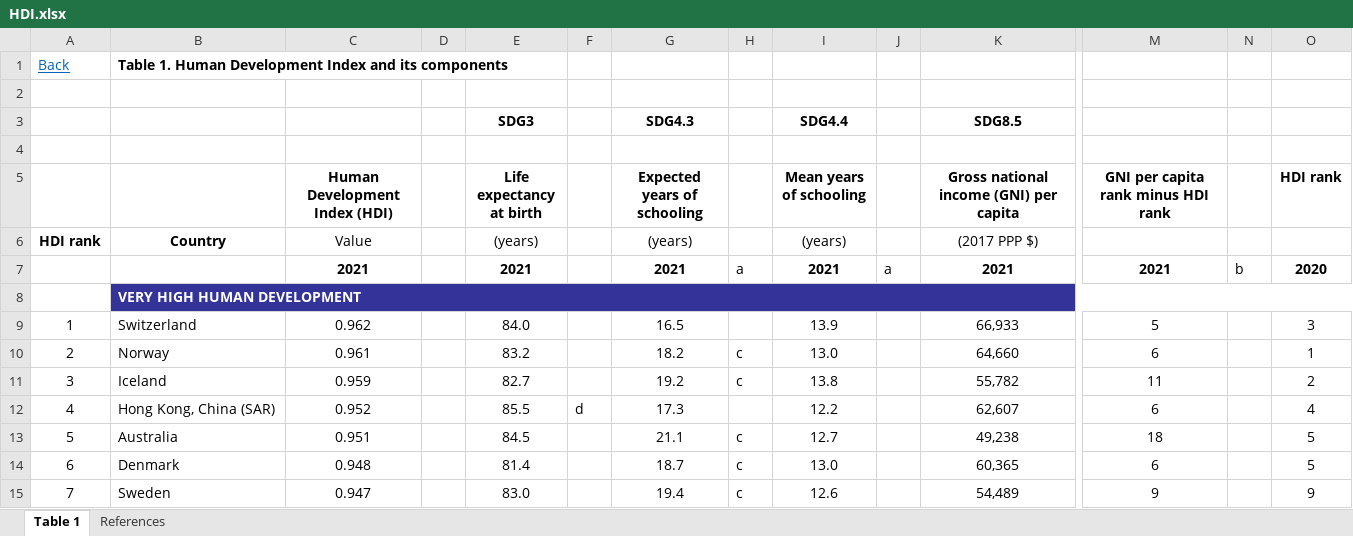
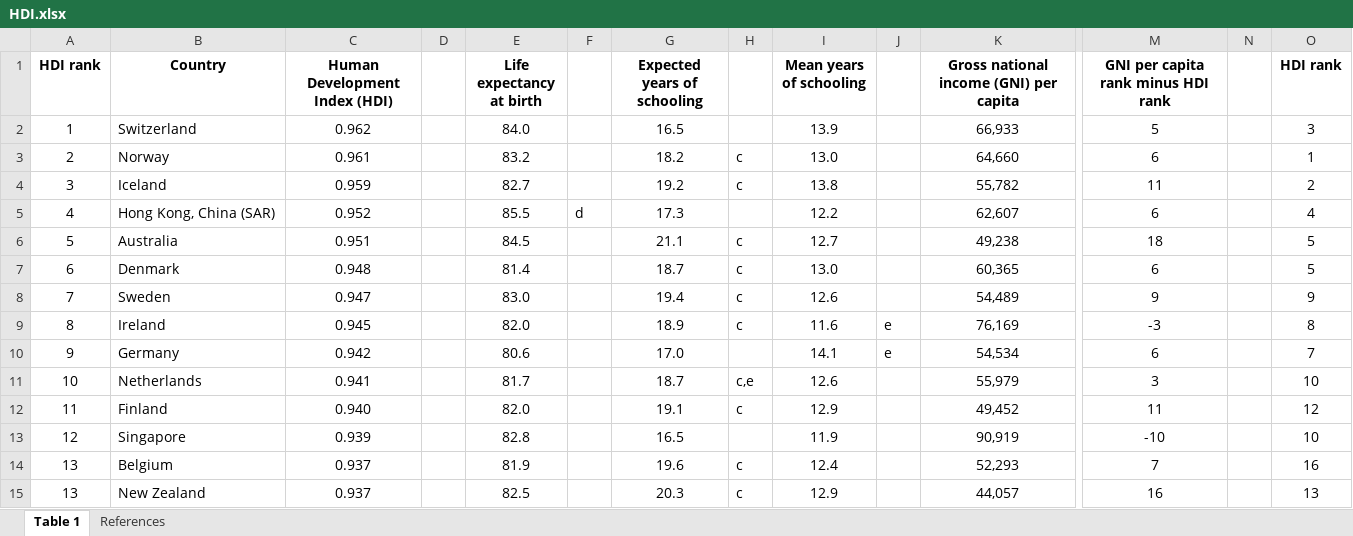
Before and after one commit to AntoineDRIGO/PC2, an Excel workbook: HDI.xlsx, sheet Table 1, drawn as a sheet; only a part is shown, gaps mark what is left out; the shorter side is filled out with more unchanged rows; values as stored, in another font and other column widths than the file's, no borders; removed rows and columns are numbered as before the commit, all else as after; rows hold the shown columns only; the diff names each change by its address in the sheet, - before the commit and + after, or states it on an @@ line.

Commit message:
Update HDI.xlsx

```diff
--- a/HDI.xlsx (sheet Table 1)
+++ b/HDI.xlsx (sheet Table 1)
-row 1: Back | Table 1. Human Development Index and its components
-row 2: (empty)
-row 3:  |  |  |  | SDG3 |  | SDG4.3 |  | SDG4.4 |  | SDG8.5
-row 4: (empty)
-A1: (empty)
+A1: HDI rank
-B1: (empty)
+B1: Country
-row 6: HDI rank | Country | Value |  | (years) |  | (years) |  | (years) |  | (2017 PPP $)
-row 7:  |  | 2021 |  | 2021 |  | 2021 | a | 2021 | a | 2021 | 2021 | b | 2020
-row 8:  | VERY HIGH HUMAN DEVELOPMENT
```
